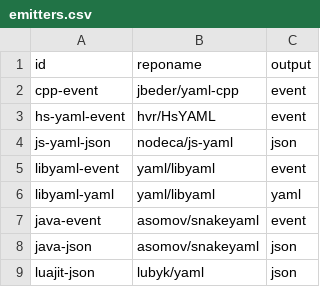
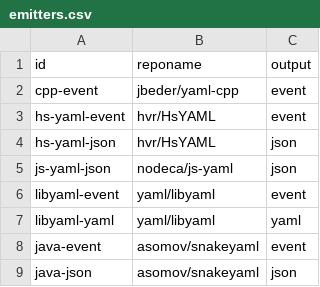
Before and after one commit to yaml/yaml-editor, a CSV file: share/emitters.csv, drawn as a sheet; only a part is shown; the shorter side is filled out with more unchanged rows.

Commit message:
WIP add hsyaml-json

```diff
--- a/share/emitters.csv
+++ b/share/emitters.csv
@@ -3,2 +3,3 @@ cpp-event,jbeder/yaml-cpp,event
 hs-yaml-event,hvr/HsYAML,event
+hs-yaml-json,hvr/HsYAML,json
 js-yaml-json,nodeca/js-yaml,json
```
Also changed, not shown: 3 other files.
